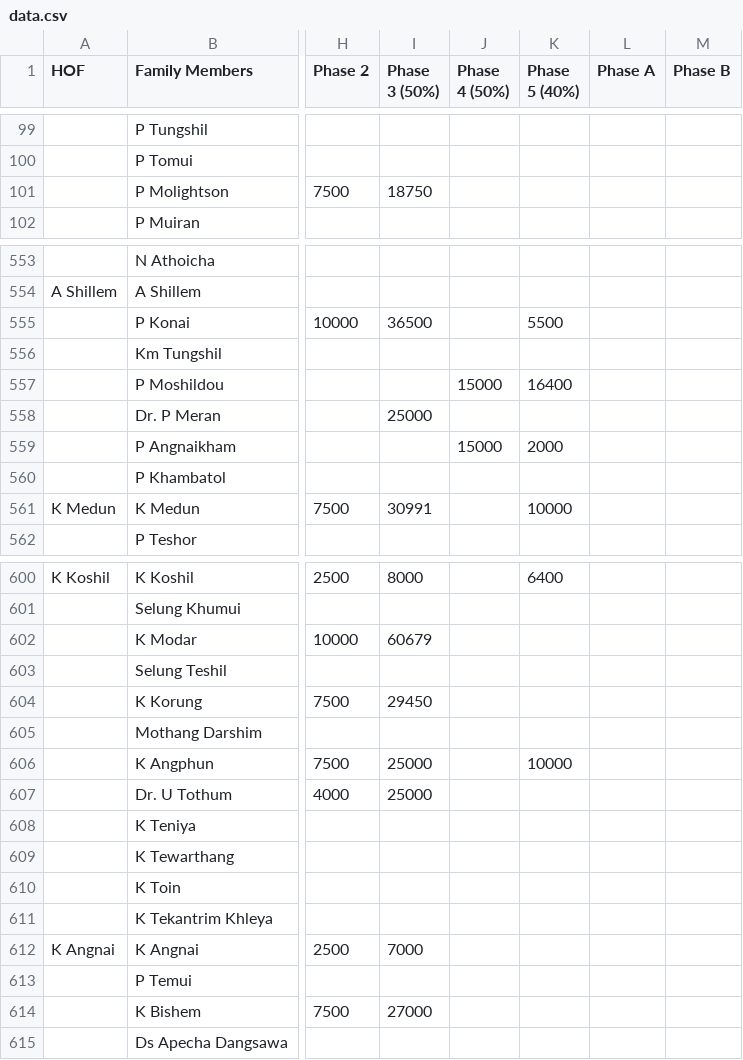
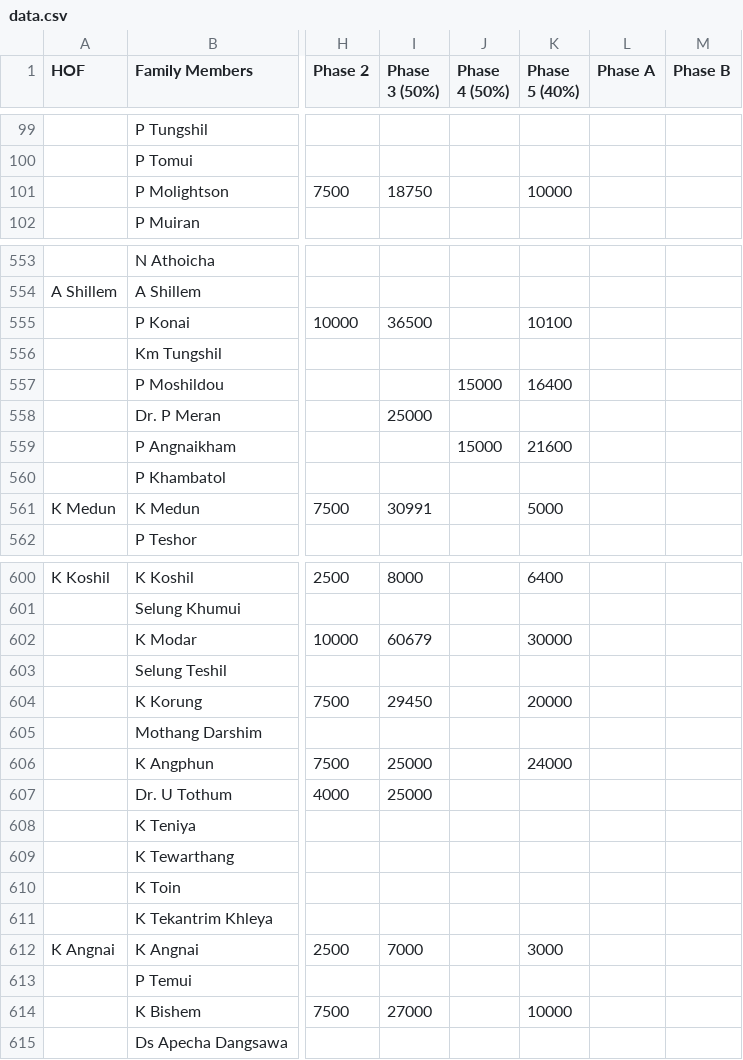
Before and after one commit to msdou7-cell/cpc_dashboardPlus, a CSV file: data.csv, drawn as a sheet; only a part is shown, gaps mark what is left out; the diff covers the shown part only; the diff names each change by its address in the sheet, - before the commit and + after, or states it on an @@ line.

Commit message:
Update dashboard data and society shares

```diff
--- a/data.csv
+++ b/data.csv
-K101 (Phase 5 (40%)): (empty)
+K101 (Phase 5 (40%)): 10000
-K555 (Phase 5 (40%)): 5500
+K555 (Phase 5 (40%)): 10100
-K559 (Phase 5 (40%)): 2000
+K559 (Phase 5 (40%)): 21600
-K561 (Phase 5 (40%)): 10000
+K561 (Phase 5 (40%)): 5000
-K602 (Phase 5 (40%)): (empty)
+K602 (Phase 5 (40%)): 30000
-K604 (Phase 5 (40%)): (empty)
+K604 (Phase 5 (40%)): 20000
-K606 (Phase 5 (40%)): 10000
+K606 (Phase 5 (40%)): 24000
-K612 (Phase 5 (40%)): (empty)
+K612 (Phase 5 (40%)): 3000
-K614 (Phase 5 (40%)): (empty)
+K614 (Phase 5 (40%)): 10000
```
Also changed, not shown: 20 edited cells elsewhere in this file, 1 other file.
